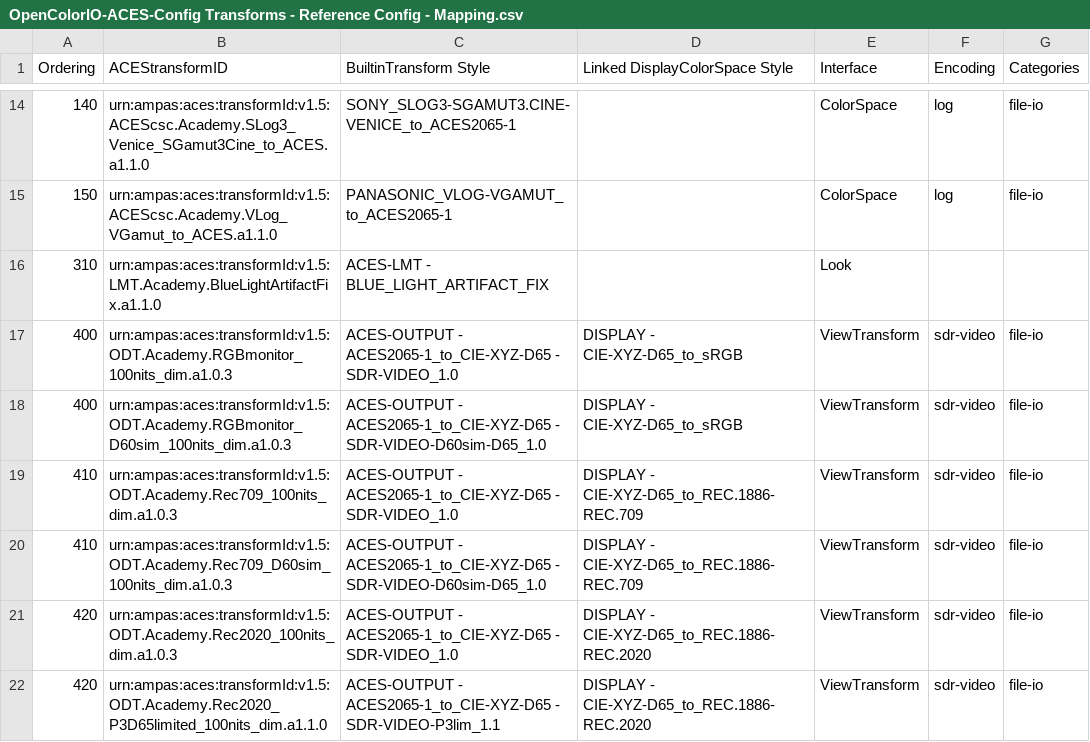
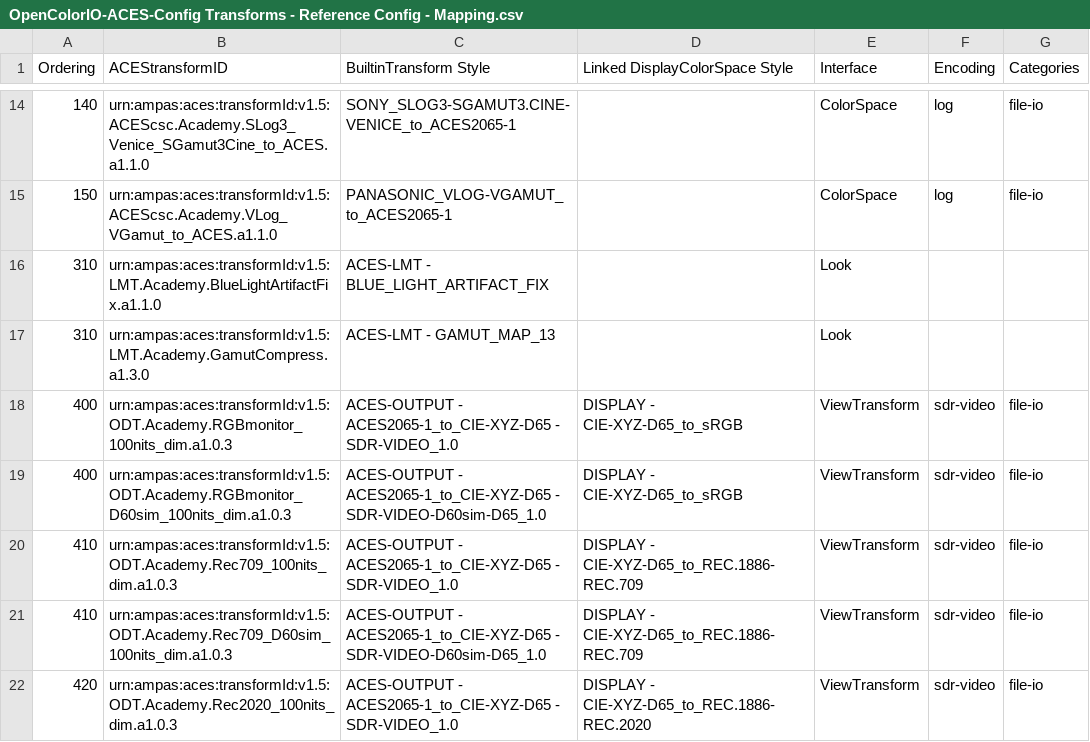
Before and after one commit to AcademySoftwareFoundation/OpenColorIO-Config-ACES, a CSV file: opencolorio_config_aces/config/reference/generate/resources/OpenColorIO-ACES-Config Transforms - Reference Config - Mapping.csv, drawn as a sheet; only a part is shown, gaps mark what is left out; the shorter side is filled out with more unchanged rows.

Commit message:
Implement initial support for "Gamut Compress" operator.
Signed-off-by: Thomas Mansencal <thomas.mansencal@gmail.com>

```diff
--- a/opencolorio_config_aces/config/reference/generate/resources/OpenColorIO-ACES-Config Transforms - Reference Config - Mapping.csv
+++ b/opencolorio_config_aces/config/reference/generate/resources/OpenColorIO-ACES-Config Transforms - Reference Config - Mapping.csv
@@ -16,2 +16,3 @@ Ordering,ACEStransformID,BuiltinTransform Style,Linked DisplayColorSpace Style,I
 310,urn:ampas:aces:transformId:v1.5:LMT.Academy.BlueLightArtifactFix.a1.1.0,ACES-LMT - BLUE_LIGHT_ARTIFACT_FIX,,Look,,
+310,urn:ampas:aces:transformId:v1.5:LMT.Academy.GamutCompress.a1.3.0,ACES-LMT - GAMUT_MAP_13,,Look,,
 400,urn:ampas:aces:transformId:v1.5:ODT.Academy.RGBmonitor_100nits_dim.a1.0.3,ACES-OUTPUT - ACES2065-1_to_CIE-XYZ-D65 - SDR-VIDEO_1.0,DISPLAY - CIE-XYZ-D65_to_sRGB,ViewTransform,sdr-video,file-io
```
Also changed, not shown: 1 other file.
